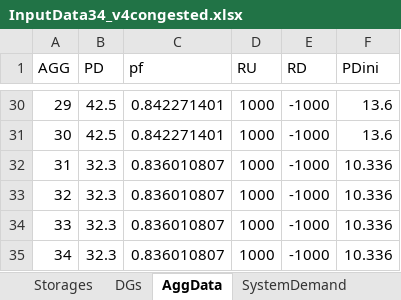
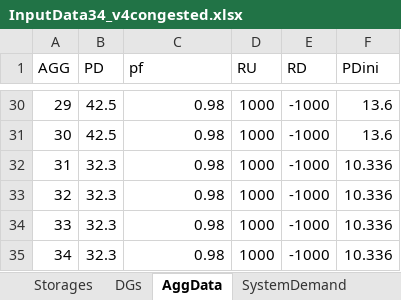
Before and after one commit to filipforro/MasterThesis, an Excel workbook: Pyomo/MILP_v1/Input_Files/InputData34_v4congested.xlsx, sheet AggData, drawn as a sheet; only a part is shown, gaps mark what is left out; values as stored, in another font and other column widths than the file's, no borders; the diff covers the shown part only; the diff names each change by its address in the sheet, - before the commit and + after, or states it on an @@ line.

```diff
--- a/Pyomo/MILP_v1/Input_Files/InputData34_v4congested.xlsx (sheet AggData)
+++ b/Pyomo/MILP_v1/Input_Files/InputData34_v4congested.xlsx (sheet AggData)
-C30:C31 (pf): 0.842271401
+C30:C31 (pf): 0.98
-C32:C35 (pf): 0.836010807
+C32:C35 (pf): 0.98
```
Also changed, not shown: 23 edited cells elsewhere in this sheet, 8 other files.
